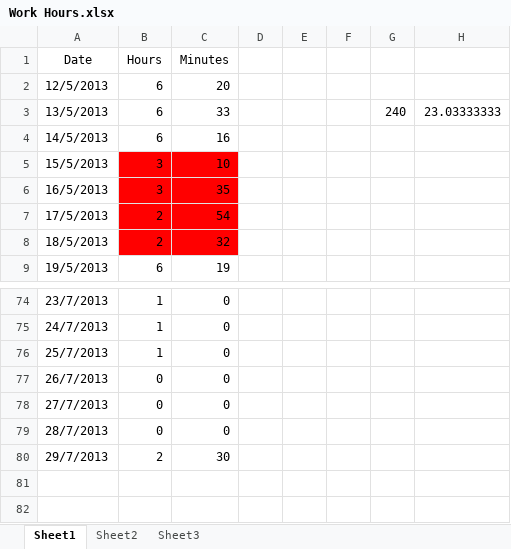
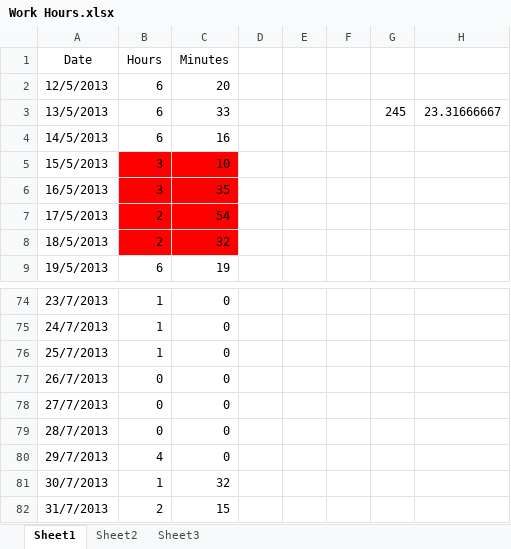
Before and after one commit to Synex-83/GSOM, an Excel workbook: Time Keeping/Work Hours.xlsx, sheet Sheet1, drawn as a sheet; only a part is shown, gaps mark what is left out; values as stored, in another font and other column widths than the file's, no borders; the diff names each change by its address in the sheet, - before the commit and + after, or states it on an @@ line.

Commit message:
time update

```diff
--- a/Time Keeping/Work Hours.xlsx (sheet Sheet1)
+++ b/Time Keeping/Work Hours.xlsx (sheet Sheet1)
-G3: 240
+G3: 245
-H3: 23.03333333
+H3: 23.31666667
-B80 (Hours): 2
+B80 (Hours): 4
-C80 (Minutes): 30
+C80 (Minutes): 0
+row 81: 30/7/2013 | 1 | 32
+row 82: 31/7/2013 | 2 | 15
```
